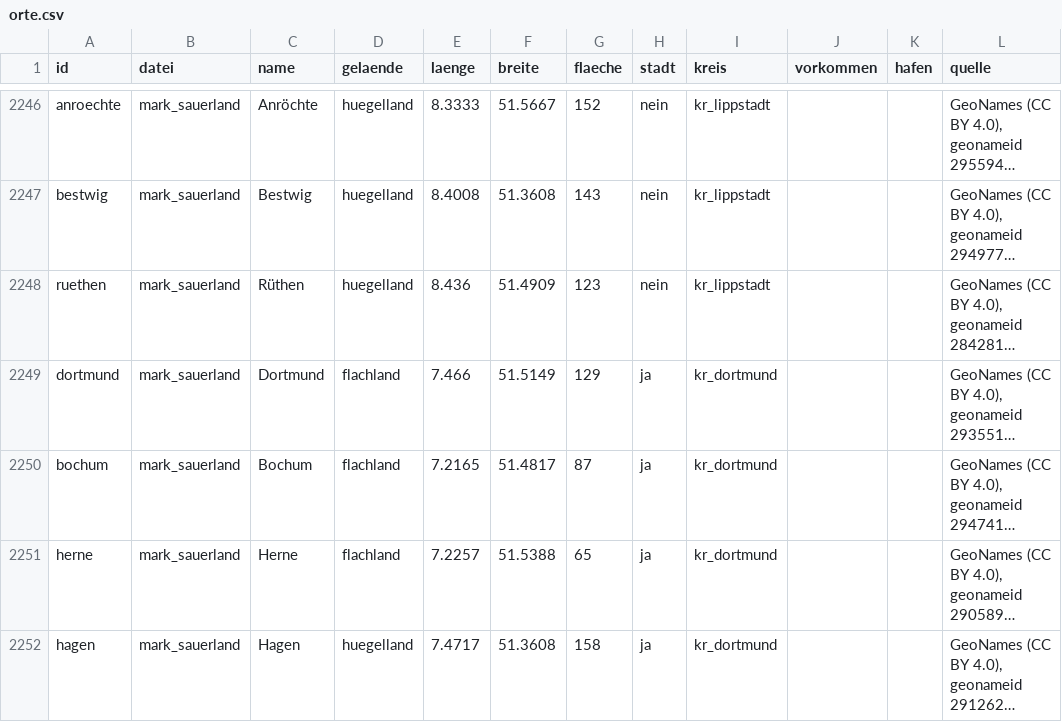
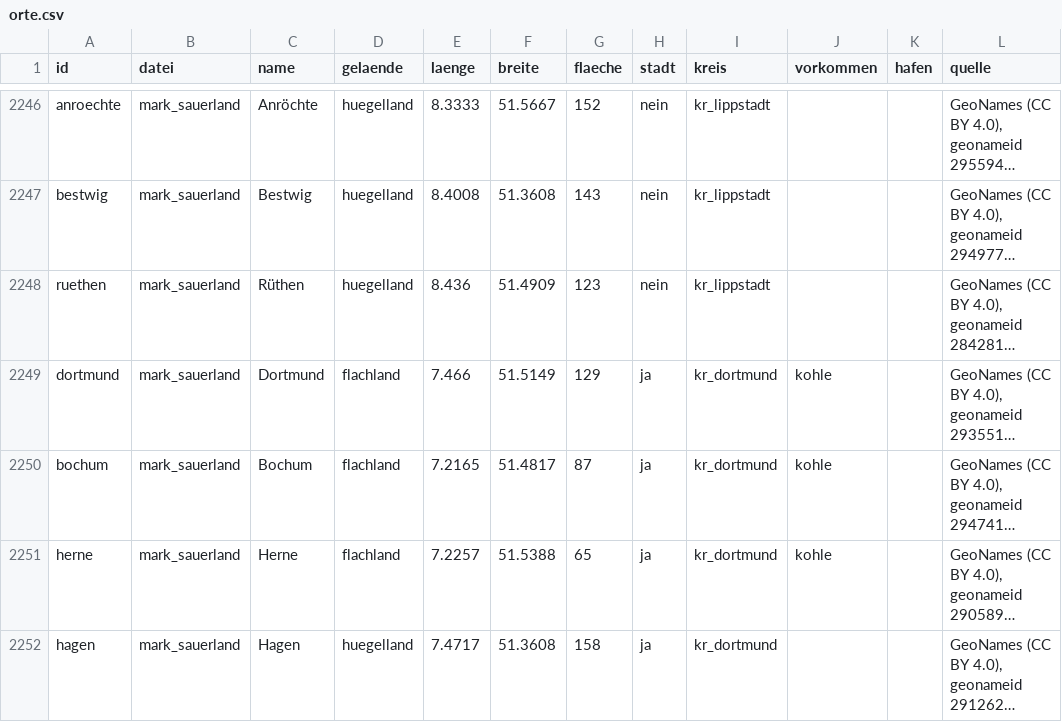
Before and after one commit to Hoylerma/Game, a CSV file: data/tabellen/orte.csv, drawn as a sheet; only a part is shown, gaps mark what is left out; long unchanged cells end in …; the diff covers the shown part only; the diff names each change by its address in the sheet, - before the commit and + after, or states it on an @@ line.

```diff
--- a/data/tabellen/orte.csv
+++ b/data/tabellen/orte.csv
-J2249:J2251 (vorkommen): (empty)
+J2249:J2251 (vorkommen): kohle
```
Also changed, not shown: 48 edited cells elsewhere in this file, 24 other files.
